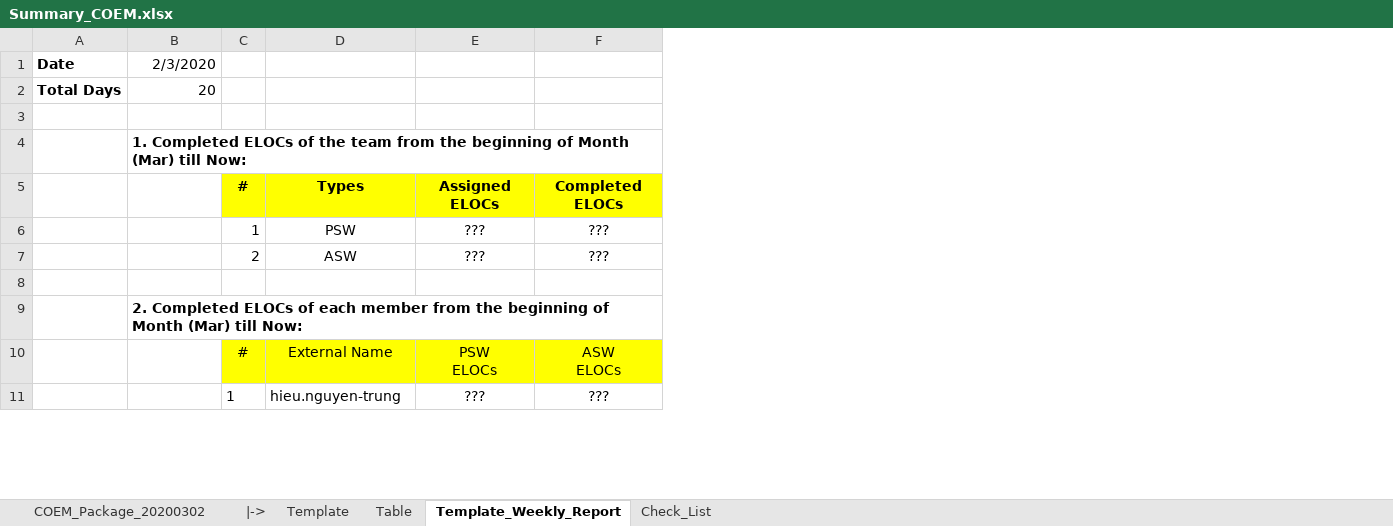
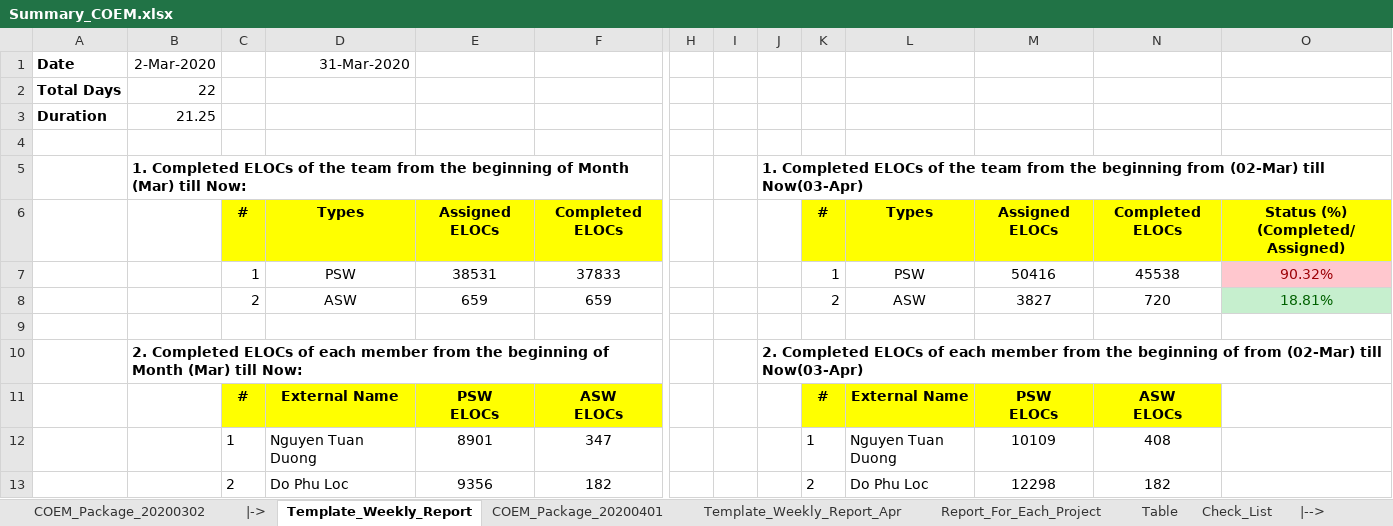
Before and after one commit to Theerathon/COEM, an Excel workbook: Summary_COEM.xlsx, sheet Template_Weekly_Report, drawn as a sheet; only a part is shown, gaps mark what is left out; values as stored, in another font and other column widths than the file's, no borders; conditional formats not drawn; removed rows and columns are numbered as before the commit, all else as after; rows hold the shown columns only; ↵ is a line break in a cell; the diff covers the shown part only; the diff names each change by its address in the sheet, - before the commit and + after, or states it on an @@ line.

```diff
--- a/Summary_COEM.xlsx (sheet Template_Weekly_Report)
+++ b/Summary_COEM.xlsx (sheet Template_Weekly_Report)
-sheet tab: Template
+sheet tab: COEM_Package_20200401
+sheet tab: Template_Weekly_Report_Apr
+sheet tab: Report_For_Each_Project
+sheet tab: |-->
@@ sheet tab order changed: COEM_Package_20200302 | |-> | Template_Weekly_Report | COEM_Package_20200401 | Template_Weekly_Report_Apr | Report_For_Each_Project | Table | Check_List | |--> @@
+column H, empty
+column I, empty
+column J, row 5: 1. Completed ELOCs of the team from the beginning from (02-Mar) till Now(03-Apr); row 10: 2. Completed ELOCs of each member from the beginning of from (02-Mar) till Now(03-Apr)
+column K, row 6: #; row 11: #
+column L, row 6: Types; row 11: External Name
+column M, row 6: Assigned ELOCs; row 11: PSW ↵ ELOCs
+column N, row 6: Completed ELOCs; row 11: ASW ↵ ELOCs
+column O, row 6: Status (%) ↵ (Completed/Assigned)
-B1: 2/3/2020
+B1: 2-Mar-2020
-D1: (empty)
+D1: 31-Mar-2020
-B2: 20
+B2: 22
+row 3: Duration | 21.25
-row 6:  |  | 1 | PSW | ??? | ???
-row 7:  |  | 2 | ASW | ??? | ???
+row 7:  |  | 1 | PSW | 38531 | 37833 |  |  |  | 1 | PSW | 50416 | 45538 | 90.32%
+row 8:  |  | 2 | ASW | 659 | 659 |  |  |  | 2 | ASW | 3827 | 720 | 18.81%
-C11:F11 bold: off
+C11:F11 bold: on
-row 11:  |  | 1 | hieu.nguyen-trung | ??? | ???
+row 12:  |  | 1 | Nguyen Tuan Duong | 8901 | 347 |  |  |  | 1 | Nguyen Tuan Duong | 10109 | 408
+row 13:  |  | 2 | Do Phu Loc | 9356 | 182 |  |  |  | 2 | Do Phu Loc | 12298 | 182
```
Also changed, not shown: 12 added rows, 5 removed rows, 10 edited cells and merged cells elsewhere in this sheet, sheet COEM_Package_20200302, sheet Table, other sheet tabs, formulas that keep their value.
